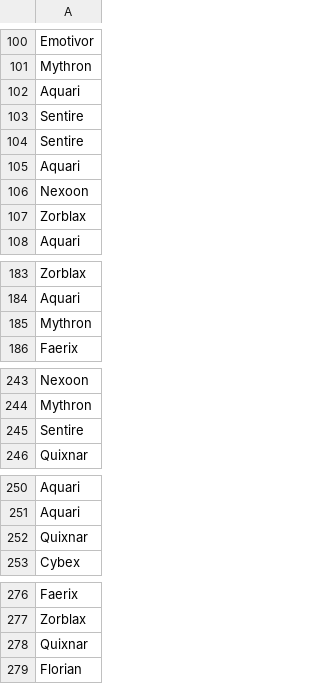
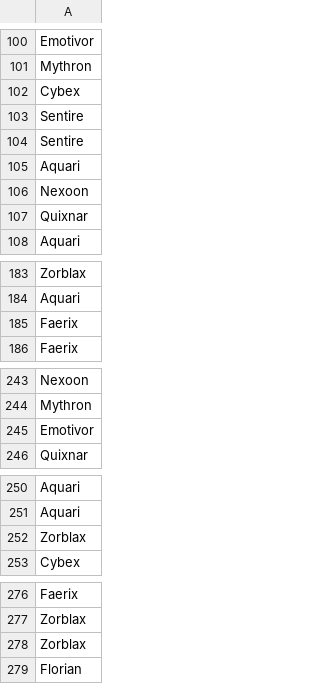
Before and after one commit to RG-04/EightFoldAI-Hackathon-2024, a CSV file: result.csv, drawn as a sheet; only a part is shown, gaps mark what is left out; the diff covers the shown part only.

```diff
--- a/result.csv
+++ b/result.csv
@@ -101,3 +101,3 @@ Emotivor
 Mythron
-Aquari
+Cybex
 Sentire
@@ -106,3 +106,3 @@ Aquari
 Nexoon
-Zorblax
+Quixnar
 Aquari
@@ -184,3 +184,3 @@ Zorblax
 Aquari
-Mythron
+Faerix
 Faerix
@@ -244,3 +244,3 @@ Nexoon
 Mythron
-Sentire
+Emotivor
 Quixnar
@@ -251,3 +251,3 @@ Aquari
 Aquari
-Quixnar
+Zorblax
 Cybex
@@ -277,3 +277,3 @@ Faerix
 Zorblax
-Quixnar
+Zorblax
 Florian
```
Also changed, not shown: 5 added rows, 5 removed rows and 9 moved rows elsewhere in this file, 2 other files.
